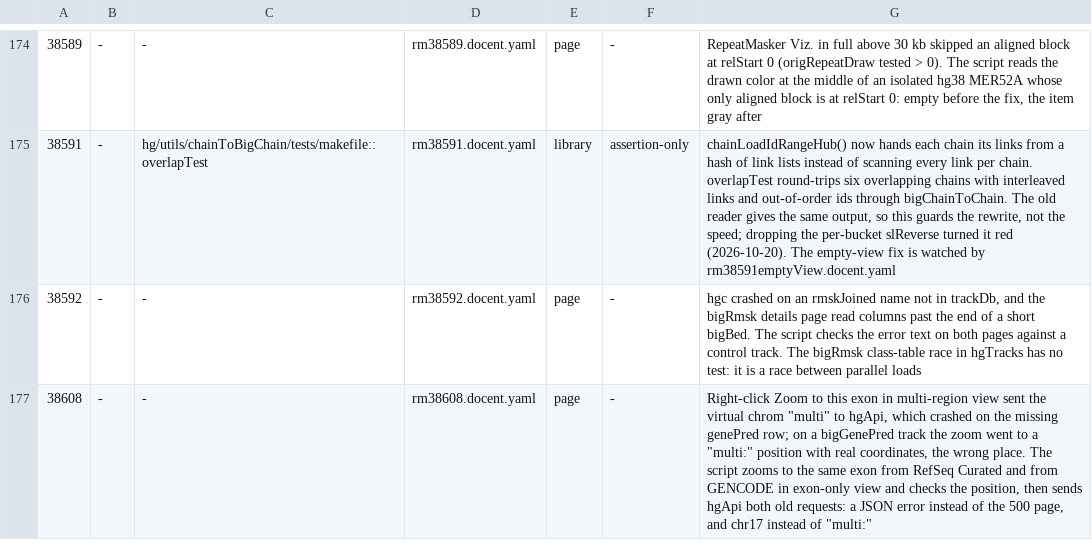
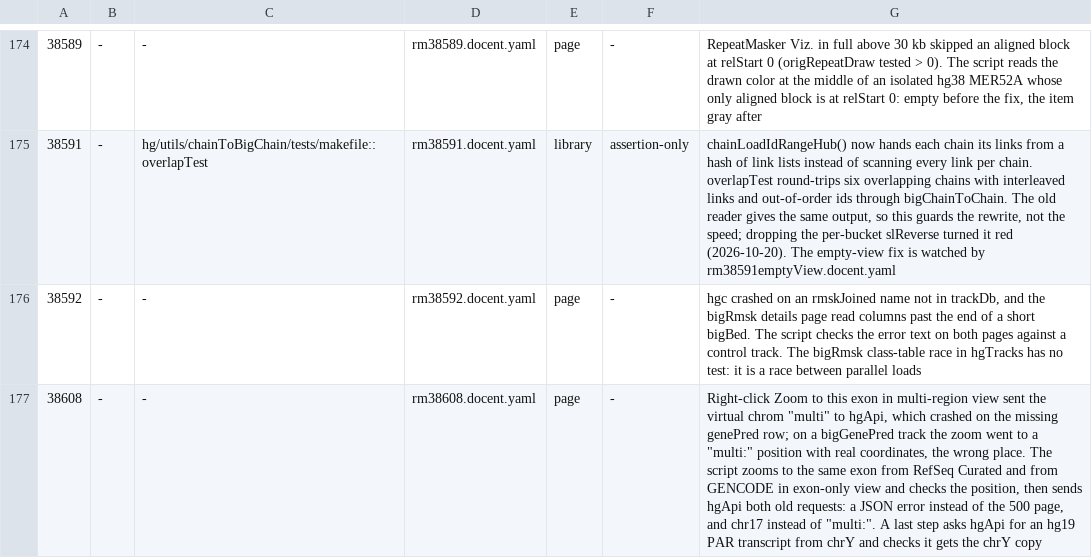
Before and after one commit to ucscGenomeBrowser/kent, a TSV file: src/utils/testRegistry/registry.tsv, drawn as a sheet; only a part is shown, gaps mark what is left out.

Commit message:
hgApi exonToPos/codonToPos on a bigGenePred track now prefers the match on the chrom it was asked for. A name can be on two chroms: hg19 GENCODE V49lift37 has 44 such names (chrX/chrY PAR copies and chrM/chrMT). The previous commit took the first match, so a right-click on the chrY copy of ENST00000577553.1 zoomed to the chrX copy; before that, the chrX coordinates came back under the chrY name. With no match on the asked chrom, as in multi-region view, the first match is still used. The chrom buffer is now sized from the bigBed's key size, as in bigBed.c. The rm38608 Docent script gains an hgApi step for the chrY copy. refs #38608

```diff
--- a/src/utils/testRegistry/registry.tsv
+++ b/src/utils/testRegistry/registry.tsv
@@ -176,2 +176,2 @@
 38592	-	-	rm38592.docent.yaml	page	-	hgc crashed on an rmskJoined name not in trackDb, and the bigRmsk details page read columns past the end of a short bigBed.  The script checks the error text on both pages against a control track.  The bigRmsk class-table race in hgTracks has no test:  it is a race between parallel loads
-38608	-	-	rm38608.docent.yaml	page	-	Right-click Zoom to this exon in multi-region view sent the virtual chrom "multi" to hgApi, which crashed on the missing genePred row;  on a bigGenePred track the zoom went to a "multi:" position with real coordinates, the wrong place.  The script zooms to the same exon from RefSeq Curated and from GENCODE in exon-only view and checks the position, then sends hgApi both old requests:  a JSON error instead of the 500 page, and chr17 instead of "multi:"
+38608	-	-	rm38608.docent.yaml	page	-	Right-click Zoom to this exon in multi-region view sent the virtual chrom "multi" to hgApi, which crashed on the missing genePred row;  on a bigGenePred track the zoom went to a "multi:" position with real coordinates, the wrong place.  The script zooms to the same exon from RefSeq Curated and from GENCODE in exon-only view and checks the position, then sends hgApi both old requests:  a JSON error instead of the 500 page, and chr17 instead of "multi:".  A last step asks hgApi for an hg19 PAR transcript from chrY and checks it gets the chrY copy
```
Also changed, not shown: 2 other files.
